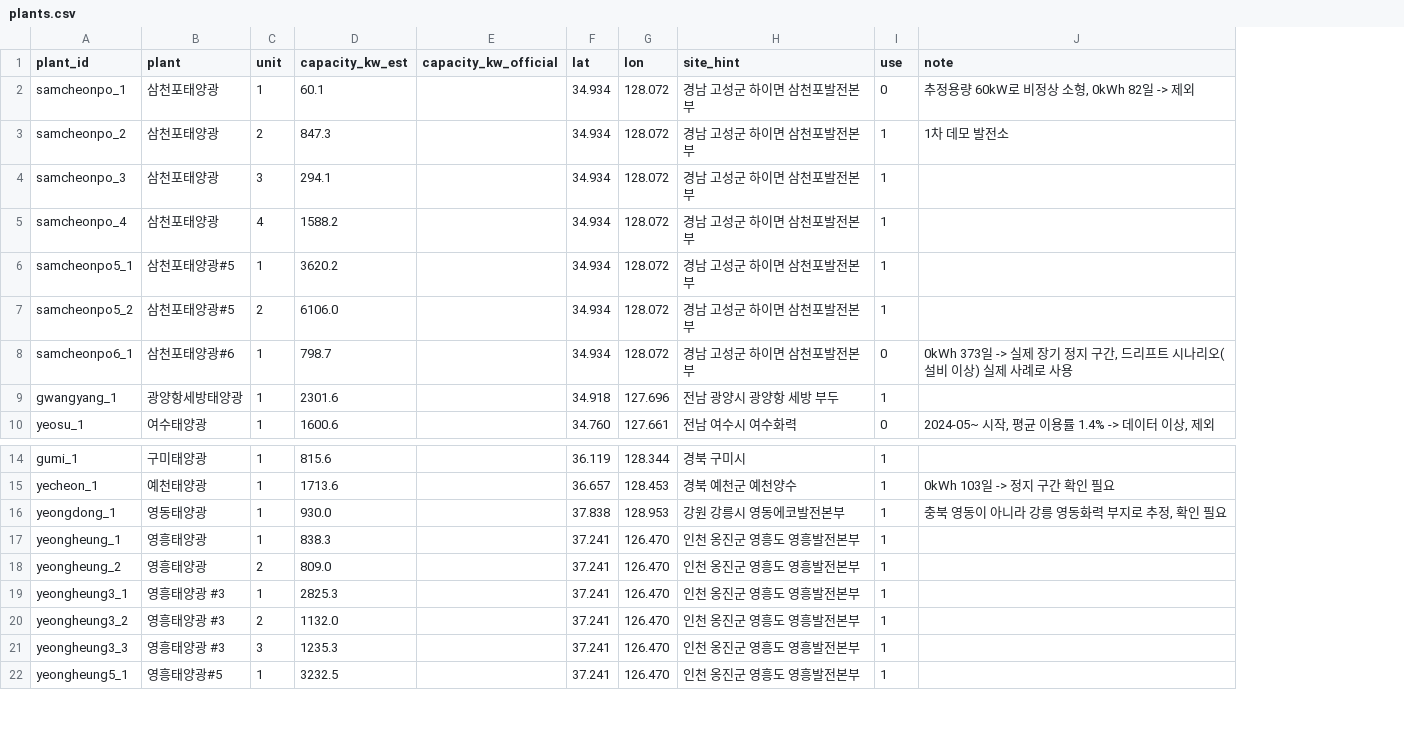
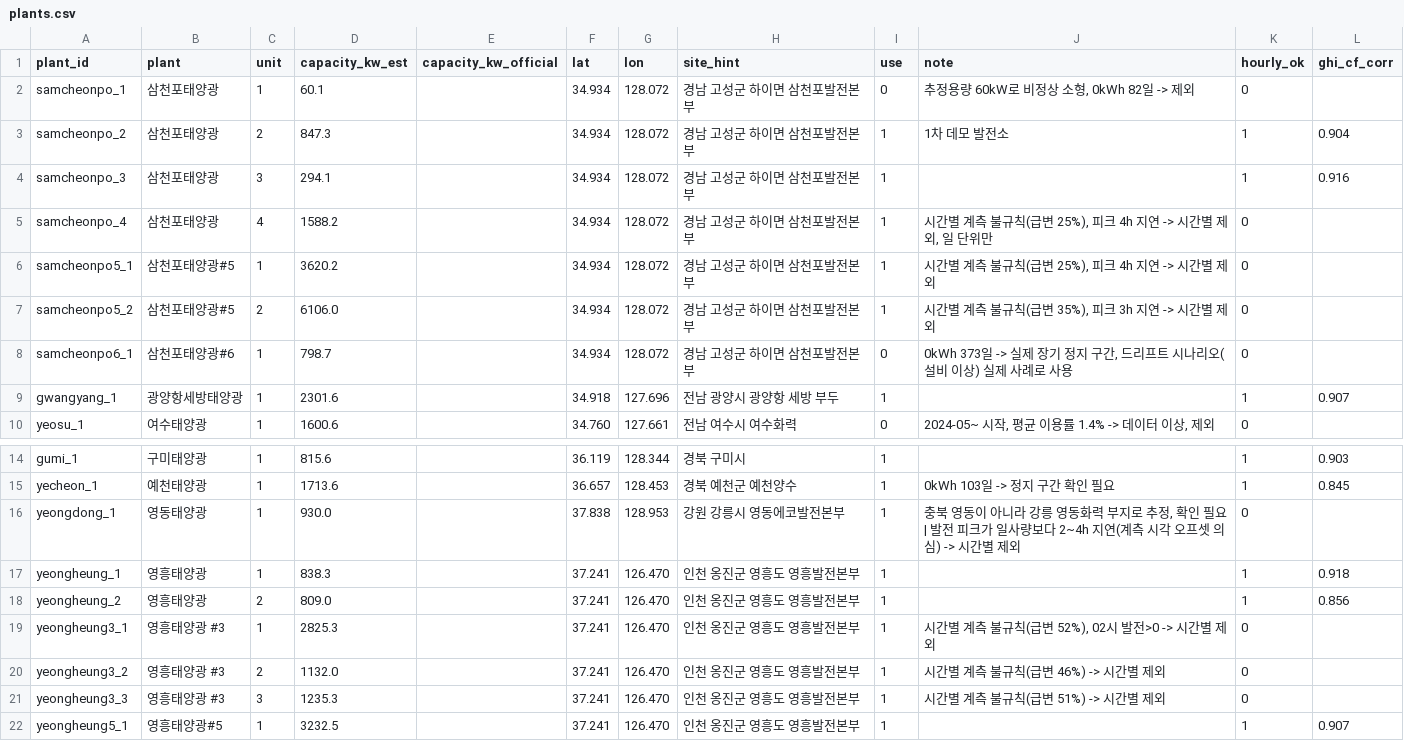
Before and after one commit to leemingi0906/model-serving, a CSV file: team_solar/plants.csv, drawn as a sheet; only a part is shown, gaps mark what is left out; the diff names each change by its address in the sheet, - before the commit and + after, or states it on an @@ line.

```diff
--- a/team_solar/plants.csv
+++ b/team_solar/plants.csv
+column K (hourly_ok), rows 2-10: 0 | 1 | 1 | 0 | 0 | 0 | 0 | 1 | 0; rows 14-22: 1 | 1 | 0 | 1 | 1 | 0 | 0 | 0 | 1
+column L (ghi_cf_corr), rows 3-9: 0.904 | 0.916 |  |  |  |  | 0.907; rows 14-22: 0.903 | 0.845 |  | 0.918 | 0.856 |  |  |  | 0.907
-J5 (note): (empty)
+J5 (note): 시간별 계측 불규칙(급변 25%), 피크 4h 지연 -> 시간별 제외, 일 단위만
-J6 (note): (empty)
+J6 (note): 시간별 계측 불규칙(급변 25%), 피크 4h 지연 -> 시간별 제외
-J7 (note): (empty)
+J7 (note): 시간별 계측 불규칙(급변 35%), 피크 3h 지연 -> 시간별 제외
-J16 (note): …인 필요
+J16 (note): …인 필요 | 발전 피크가 일사량보다 2~4h 지연(계측 시각 오프셋 의심) -> 시간별 제외
-J19 (note): (empty)
+J19 (note): 시간별 계측 불규칙(급변 52%), 02시 발전>0 -> 시간별 제외
-J20 (note): (empty)
+J20 (note): 시간별 계측 불규칙(급변 46%) -> 시간별 제외
-J21 (note): (empty)
+J21 (note): 시간별 계측 불규칙(급변 51%) -> 시간별 제외
```
Also changed, not shown: 2 other files.
